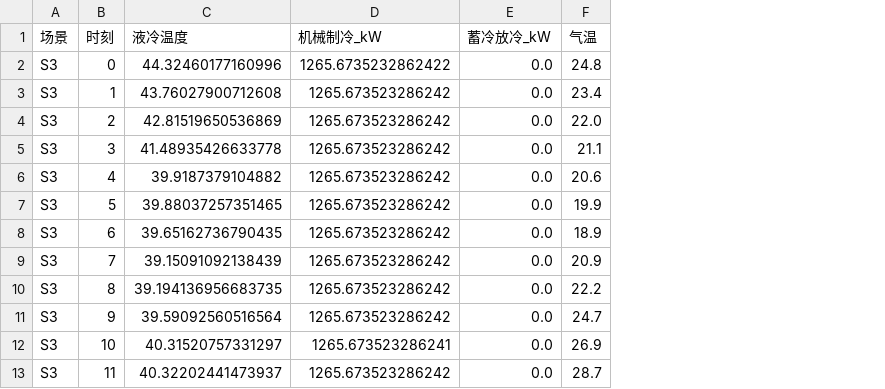
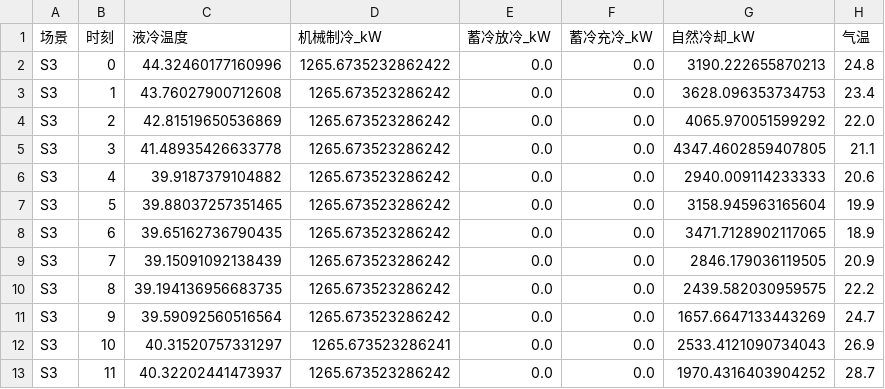
Before and after one commit to cadcc716/yelendatacenter, a CSV file: v3/figures_v4/data/图9_夏季典型日液冷温度与冷源.csv, drawn as a sheet; only a part is shown; the diff names each change by its address in the sheet, - before the commit and + after, or states it on an @@ line.

```diff
--- a/v3/figures_v4/data/图9_夏季典型日液冷温度与冷源.csv
+++ b/v3/figures_v4/data/图9_夏季典型日液冷温度与冷源.csv
+column F (蓄冷充冷_kW), rows 2-13: all 0.0
+column G (自然冷却_kW), rows 2-13: 3190.222655870213 | 3628.096353734753 | 4065.970051599292 | 4347.4602859407805 | 2940.009114233333 | 3158.945963165604 | 3471.7128902117065 | 2846.179036119505 | 2439.582030959575 | 1657.6647133443269 | 2533.4121090734043 | 1970.4316403904252
```
Also changed, not shown: 3 other files.
